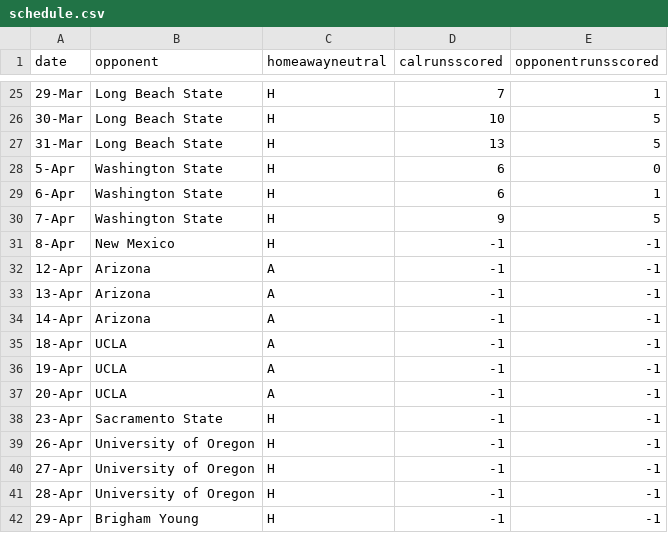
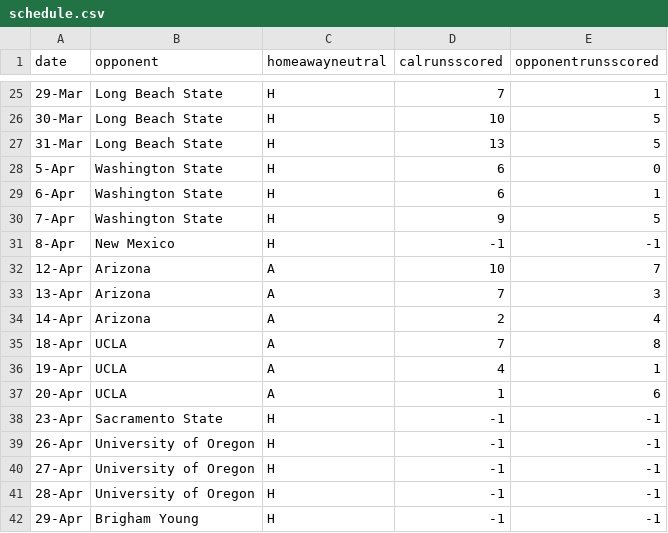
Before and after one commit to Clubhouse-Cal/dashboard, a CSV file: data/schedule.csv, drawn as a sheet; only a part is shown, gaps mark what is left out.

```diff
--- a/data/schedule.csv
+++ b/data/schedule.csv
@@ -31,8 +31,8 @@ date,opponent,homeawayneutral,calrunsscored,opponentrunsscored
 8-Apr,New Mexico,H,-1,-1
-12-Apr,Arizona,A,-1,-1
-13-Apr,Arizona,A,-1,-1
-14-Apr,Arizona,A,-1,-1
-18-Apr,UCLA,A,-1,-1
-19-Apr,UCLA,A,-1,-1
-20-Apr,UCLA,A,-1,-1
+12-Apr,Arizona,A,10,7
+13-Apr,Arizona,A,7,3
+14-Apr,Arizona,A,2,4
+18-Apr,UCLA,A,7,8
+19-Apr,UCLA,A,4,1
+20-Apr,UCLA,A,1,6
 23-Apr,Sacramento State,H,-1,-1
```
Also changed, not shown: 12 other files.
